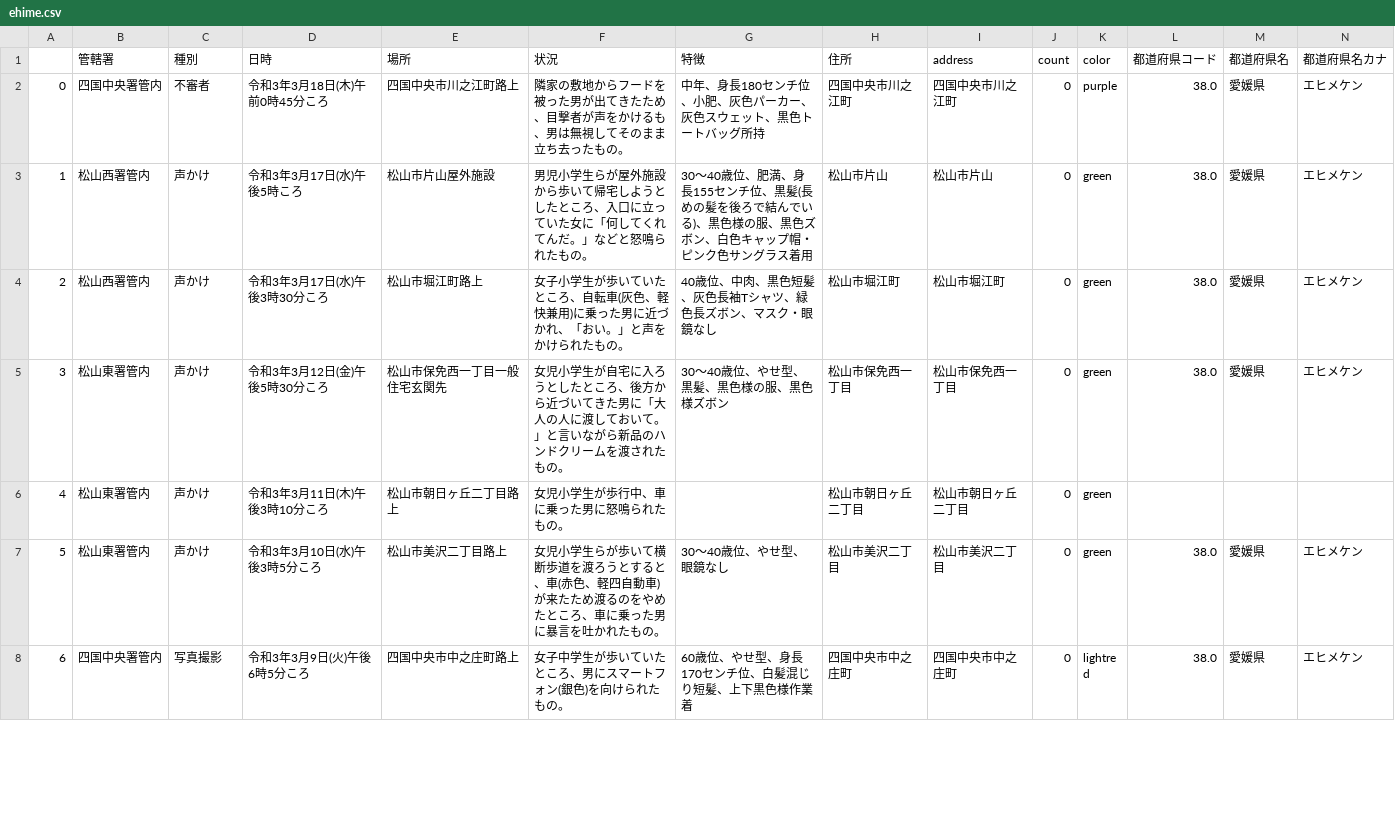
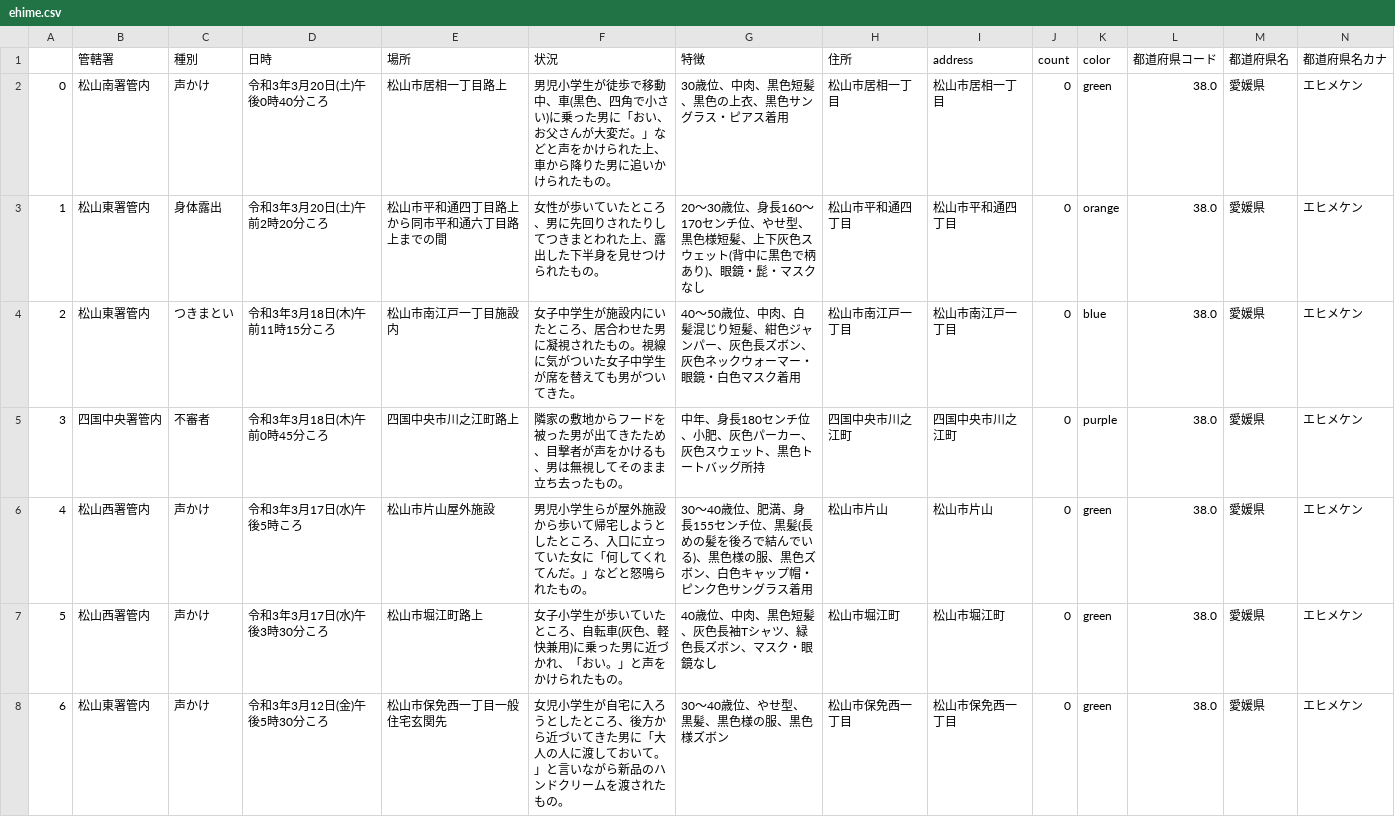
Before and after one commit to imabari/fushinsha_map, a CSV file: ehime.csv, drawn as a sheet; only a part is shown; the shorter side is filled out with more unchanged rows; addresses are those after the commit; rows hold the shown columns only; the diff names each change by its address in the sheet, - before the commit and + after, or states it on an @@ line.

```diff
--- a/ehime.csv
+++ b/ehime.csv
+row 2: 0 | 松山南署管内 | 声かけ | 令和3年3月20日(土)午後0時40分ころ | 松山市居相一丁目路上 | 男児小学生が徒歩で移動中、車(黒色、四角で小さい)に乗った男に「おい、お父さんが大変だ。」などと声をかけられた上、車から降りた男に追いかけられたもの。 | 30歳位、中肉、黒色短髪、黒色の上衣、黒色サングラス・ピアス着用 | 松山市居相一丁目 | 松山市居相一丁目 | 0 | green | 38.0 | 愛媛県 | エヒメケン
+row 3: 1 | 松山東署管内 | 身体露出 | 令和3年3月20日(土)午前2時20分ころ | 松山市平和通四丁目路上から同市平和通六丁目路上までの間 | 女性が歩いていたところ、男に先回りされたりしてつきまとわれた上、露出した下半身を見せつけられたもの。 | 20〜30歳位、身長160〜170センチ位、やせ型、黒色様短髪、上下灰色スウェット(背中に黒色で柄あり)、眼鏡・髭・マスクなし | 松山市平和通四丁目 | 松山市平和通四丁目 | 0 | orange | 38.0 | 愛媛県 | エヒメケン
+row 4: 2 | 松山東署管内 | つきまとい | 令和3年3月18日(木)午前11時15分ころ | 松山市南江戸一丁目施設内 | 女子中学生が施設内にいたところ、居合わせた男に凝視されたもの。視線に気がついた女子中学生が席を替えても男がついてきた。 | 40〜50歳位、中肉、白髪混じり短髪、紺色ジャンパー、灰色長ズボン、灰色ネックウォーマー・眼鏡・白色マスク着用 | 松山市南江戸一丁目 | 松山市南江戸一丁目 | 0 | blue | 38.0 | 愛媛県 | エヒメケン
@@ column A renumbered from row 5 down @@
```
Also changed, not shown: nan.csv, 1 other file.
